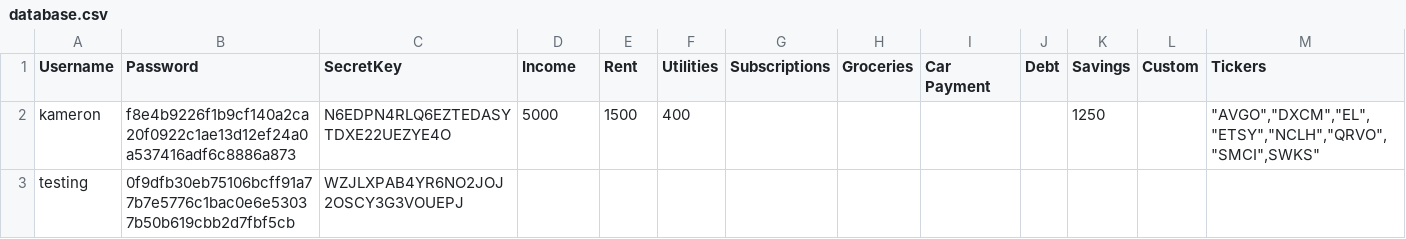
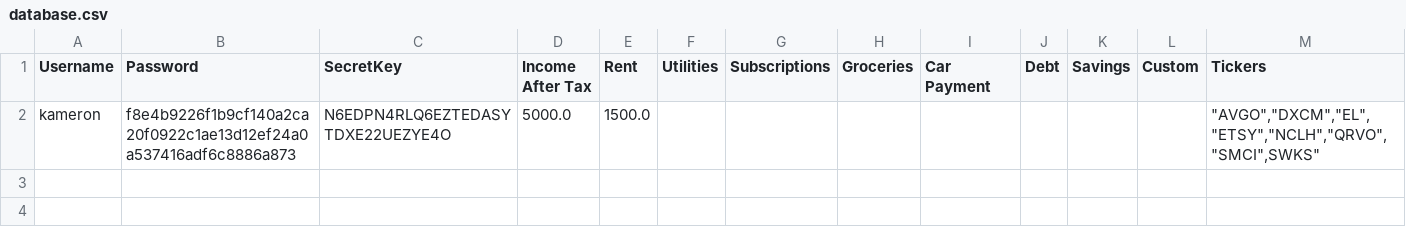
Before and after one commit to KamWittaK/Programming-II, a CSV file: server/data/database.csv, drawn as a sheet.

```diff
--- a/server/data/database.csv
+++ b/server/data/database.csv
@@ -1,3 +1,2 @@
-Username,Password,SecretKey,Income,Rent,Utilities,Subscriptions,Groceries,Car Payment,Debt,Savings,Custom,Tickers
-kameron,f8e4b9226f1b9cf140a2ca20f0922c1ae13d12ef24a0a537416adf6c8886a873,N6EDPN4RLQ6EZTEDASYTDXE22UEZYE4O,5000,1500,400,,,,,1250,,"""AVGO"",""DXCM"",""EL"",""ETSY"",""NCLH"",""QRVO"",""SMCI"",SWKS"""
-testing,0f9dfb30eb75106bcff91a77b7e5776c1bac0e6e53037b50b619cbb2d7fbf5cb,WZJLXPAB4YR6NO2JOJ2OSCY3G3VOUEPJ,,,,,,,,,,
+Username,Password,SecretKey,Income After Tax,Rent,Utilities,Subscriptions,Groceries,Car Payment,Debt,Savings,Custom,Tickers
+kameron,f8e4b9226f1b9cf140a2ca20f0922c1ae13d12ef24a0a537416adf6c8886a873,N6EDPN4RLQ6EZTEDASYTDXE22UEZYE4O,5000.0,1500.0,,,,,,,,"""AVGO"",""DXCM"",""EL"",""ETSY"",""NCLH"",""QRVO"",""SMCI"",SWKS"""
```
Also changed, not shown: 10 other files.
